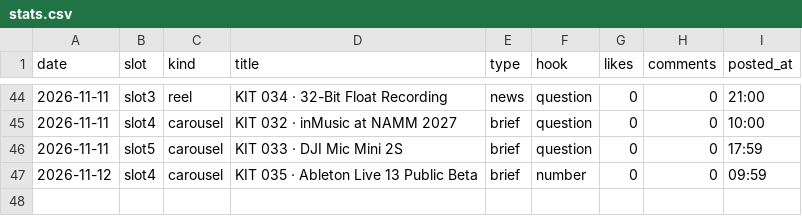
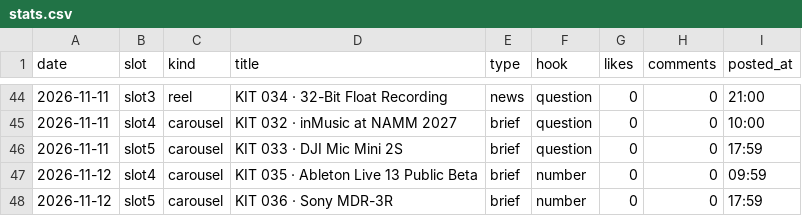
Before and after one commit to wonjoolee/mukit-media, a CSV file: pipeline/stats.csv, drawn as a sheet; only a part is shown, gaps mark what is left out; the diff names each change by its address in the sheet, - before the commit and + after, or states it on an @@ line.

Commit message:
posted 2026-11-12-1801

```diff
--- a/pipeline/stats.csv
+++ b/pipeline/stats.csv
+row 48: 2026-11-12 | slot5 | carousel | KIT 036 · Sony MDR-3R | brief | number | 0 | 0 | 17:59
```
Also changed, not shown: 1 other file.
